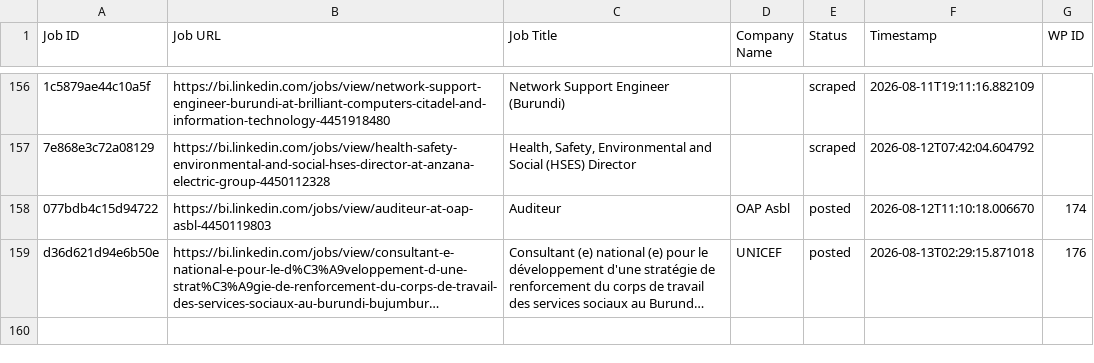
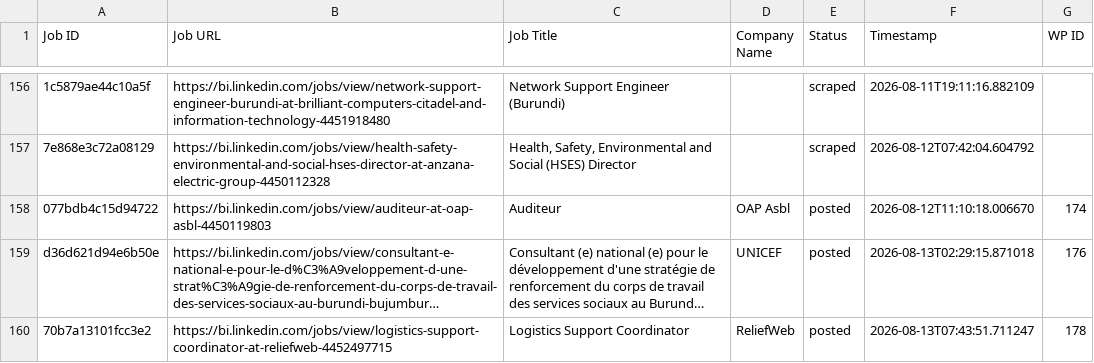
Before and after one commit to innovationinc2000/bi, a CSV file: processed_jobs.csv, drawn as a sheet; only a part is shown, gaps mark what is left out; long unchanged cells end in …; the diff names each change by its address in the sheet, - before the commit and + after, or states it on an @@ line.

```diff
--- a/processed_jobs.csv
+++ b/processed_jobs.csv
+row 160: 70b7a13101fcc3e2 | https://bi.linkedin.com/jobs/view/logistics-support-coordinator-at-reliefweb-4452497715 | Logistics Support Coordinator | ReliefWeb | posted | 2026-08-13T07:43:51.711247 | 178
```
